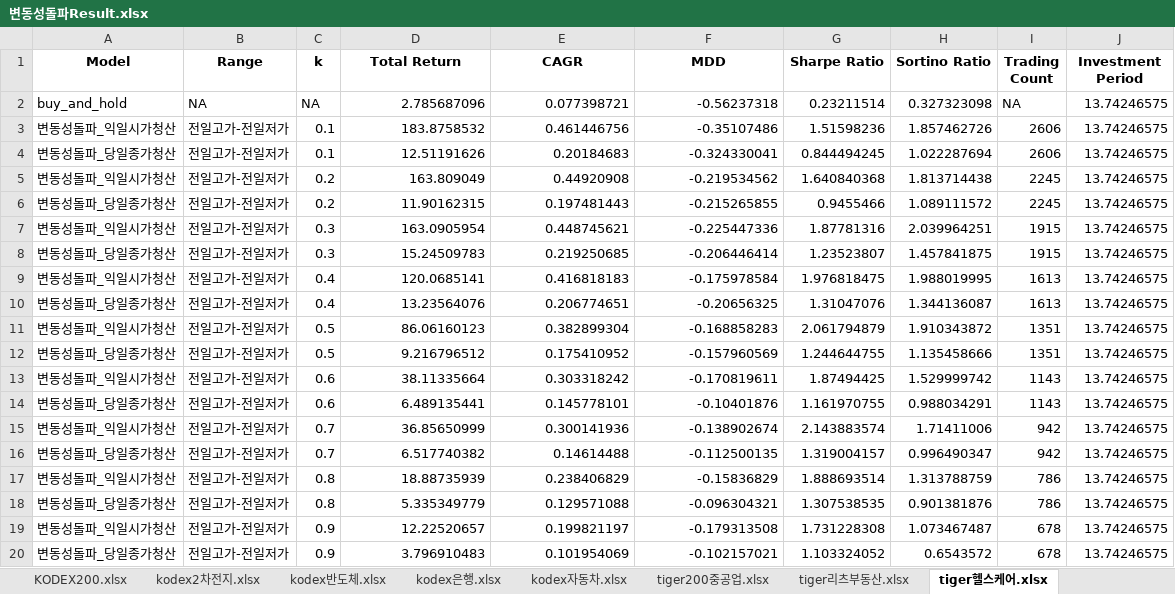
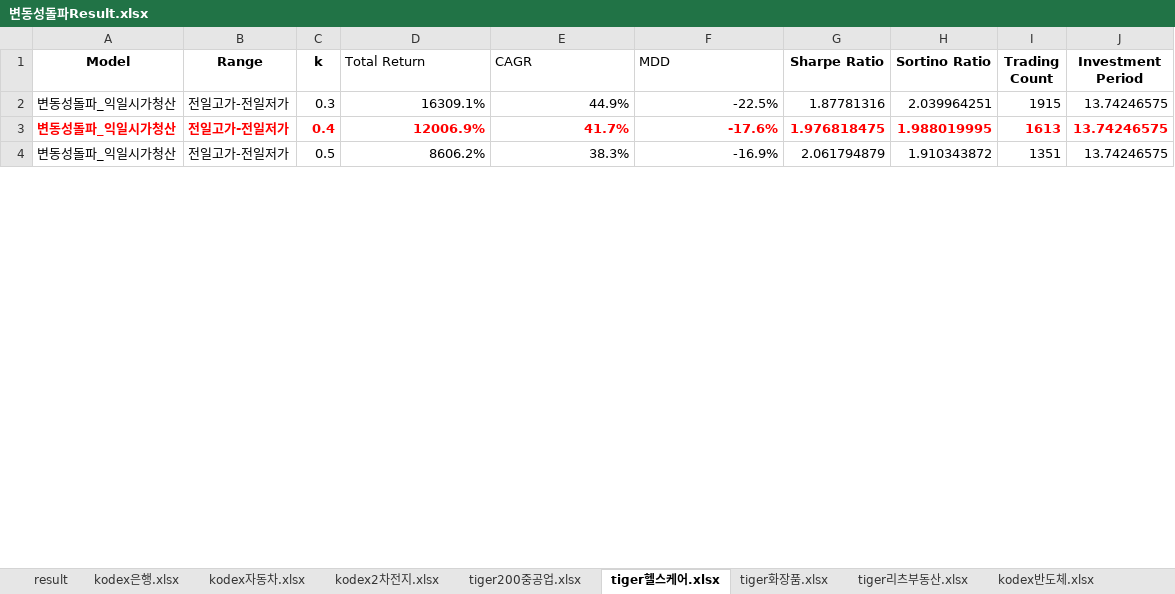
Before and after one commit to zalankr/git_folder, an Excel workbook: 변동성돌파Result.xlsx, sheet tiger헬스케어.xlsx, drawn as a sheet; only a part is shown; values as stored, in another font and other column widths than the file's, no borders; removed rows and columns are numbered as before the commit, all else as after; the diff covers the shown part only; the diff names each change by its address in the sheet, - before the commit and + after, or states it on an @@ line.

Commit message:
renamed:    "sectorETF_\353\263\200\353\217\231\354\204\261\353\217\214\355\214\214_Backtest5.py" -> "sectorETF_\353\263\200\353\217\231\354\204\261\353\217\214\355\214\214_Backtest_Fin.py" 	modified:   "\353\263\200\353\217\231\354\204\261\353\217\214\355\214\214Result.xlsx"

```diff
--- a/변동성돌파Result.xlsx (sheet tiger헬스케어.xlsx)
+++ b/변동성돌파Result.xlsx (sheet tiger헬스케어.xlsx)
+sheet tab: result
@@ sheet tab order changed: result | kodex은행.xlsx | kodex자동차.xlsx | kodex2차전지.xlsx | tiger200중공업.xlsx | tiger헬스케어.xlsx | tiger화장품.xlsx | tiger리츠부동산.xlsx | kodex반도체.xlsx @@
@@ D1:F1 bold: on → off, alignment: center → left @@
-row 2: buy_and_hold | NA | NA | 2.785687096 | 0.077398721 | -0.56237318 | 0.23211514 | 0.327323098 | NA | 13.74246575
-row 3: 변동성돌파_익일시가청산 | 전일고가-전일저가 | 0.1 | 183.8758532 | 0.461446756 | -0.35107486 | 1.51598236 | 1.857462726 | 2606 | 13.74246575
-row 4: 변동성돌파_당일종가청산 | 전일고가-전일저가 | 0.1 | 12.51191626 | 0.20184683 | -0.324330041 | 0.844494245 | 1.022287694 | 2606 | 13.74246575
-row 5: 변동성돌파_익일시가청산 | 전일고가-전일저가 | 0.2 | 163.809049 | 0.44920908 | -0.219534562 | 1.640840368 | 1.813714438 | 2245 | 13.74246575
-row 6: 변동성돌파_당일종가청산 | 전일고가-전일저가 | 0.2 | 11.90162315 | 0.197481443 | -0.215265855 | 0.9455466 | 1.089111572 | 2245 | 13.74246575
-D2 (Total Return): 163.0905954
+D2 (Total Return): 16309.1%
-E2 (CAGR): 0.448745621
+E2 (CAGR): 44.9%
-F2 (MDD): -0.225447336
+F2 (MDD): -22.5%
-row 8: 변동성돌파_당일종가청산 | 전일고가-전일저가 | 0.3 | 15.24509783 | 0.219250685 | -0.206446414 | 1.23523807 | 1.457841875 | 1915 | 13.74246575
@@ A3:J3 bold: off → on, text colour: black → #FF0000 @@
-D3 (Total Return): 120.0685141
+D3 (Total Return): 12006.9%
-E3 (CAGR): 0.416818183
+E3 (CAGR): 41.7%
-F3 (MDD): -0.175978584
+F3 (MDD): -17.6%
-row 10: 변동성돌파_당일종가청산 | 전일고가-전일저가 | 0.4 | 13.23564076 | 0.206774651 | -0.20656325 | 1.31047076 | 1.344136087 | 1613 | 13.74246575
-D4 (Total Return): 86.06160123
+D4 (Total Return): 8606.2%
-E4 (CAGR): 0.382899304
+E4 (CAGR): 38.3%
-F4 (MDD): -0.168858283
+F4 (MDD): -16.9%
-row 12: 변동성돌파_당일종가청산 | 전일고가-전일저가 | 0.5 | 9.216796512 | 0.175410952 | -0.157960569 | 1.244644755 | 1.135458666 | 1351 | 13.74246575
-row 13: 변동성돌파_익일시가청산 | 전일고가-전일저가 | 0.6 | 38.11335664 | 0.303318242 | -0.170819611 | 1.87494425 | 1.529999742 | 1143 | 13.74246575
-row 14: 변동성돌파_당일종가청산 | 전일고가-전일저가 | 0.6 | 6.489135441 | 0.145778101 | -0.10401876 | 1.161970755 | 0.988034291 | 1143 | 13.74246575
-row 15: 변동성돌파_익일시가청산 | 전일고가-전일저가 | 0.7 | 36.85650999 | 0.300141936 | -0.138902674 | 2.143883574 | 1.71411006 | 942 | 13.74246575
-row 16: 변동성돌파_당일종가청산 | 전일고가-전일저가 | 0.7 | 6.517740382 | 0.14614488 | -0.112500135 | 1.319004157 | 0.996490347 | 942 | 13.74246575
-row 17: 변동성돌파_익일시가청산 | 전일고가-전일저가 | 0.8 | 18.88735939 | 0.238406829 | -0.15836829 | 1.888693514 | 1.313788759 | 786 | 13.74246575
-row 18: 변동성돌파_당일종가청산 | 전일고가-전일저가 | 0.8 | 5.335349779 | 0.129571088 | -0.096304321 | 1.307538535 | 0.901381876 | 786 | 13.74246575
-row 19: 변동성돌파_익일시가청산 | 전일고가-전일저가 | 0.9 | 12.22520657 | 0.199821197 | -0.179313508 | 1.731228308 | 1.073467487 | 678 | 13.74246575
-row 20: 변동성돌파_당일종가청산 | 전일고가-전일저가 | 0.9 | 3.796910483 | 0.101954069 | -0.102157021 | 1.103324052 | 0.6543572 | 678 | 13.74246575
```
Also changed, not shown: 36 added rows, 20 removed rows and 60 edited cells elsewhere in this sheet, sheet tiger화장품.xlsx, sheet tiger리츠부동산.xlsx, sheet kodex자동차.xlsx, sheet kodex은행.xlsx, sheet tiger200중공업.xlsx, sheet kodex2차전지.xlsx, 2 more sheets, 1 other file.
